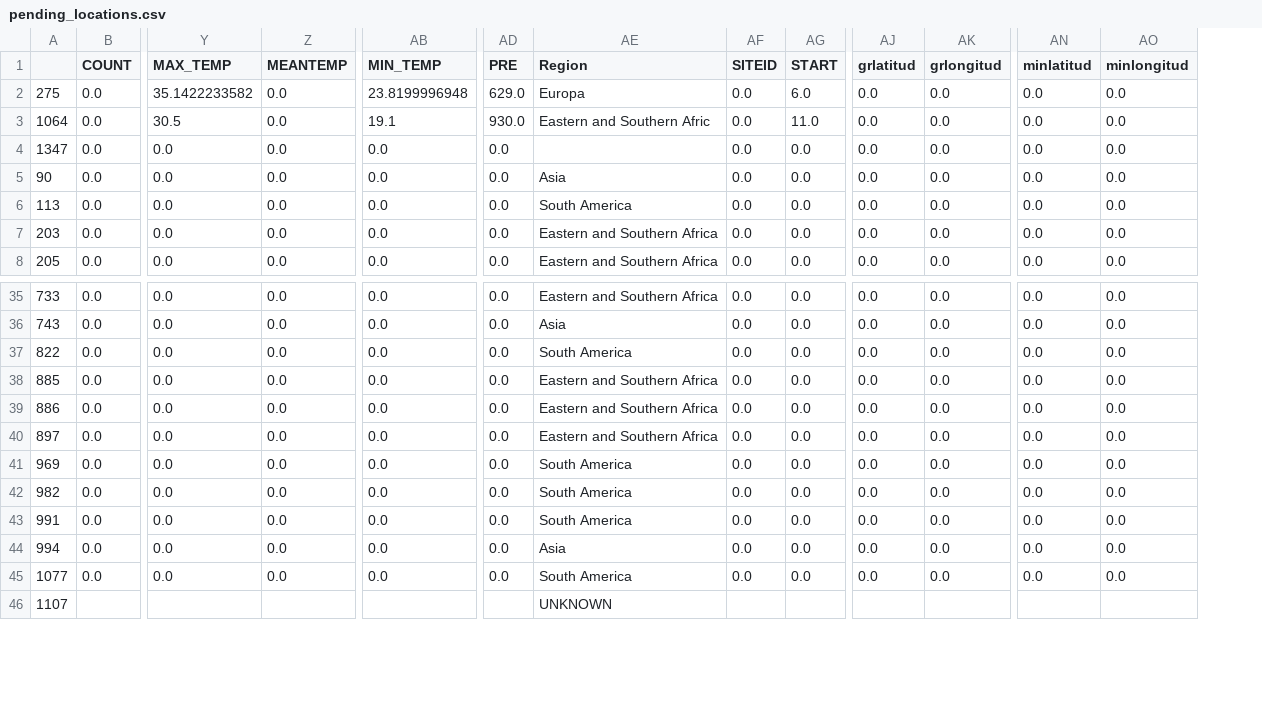
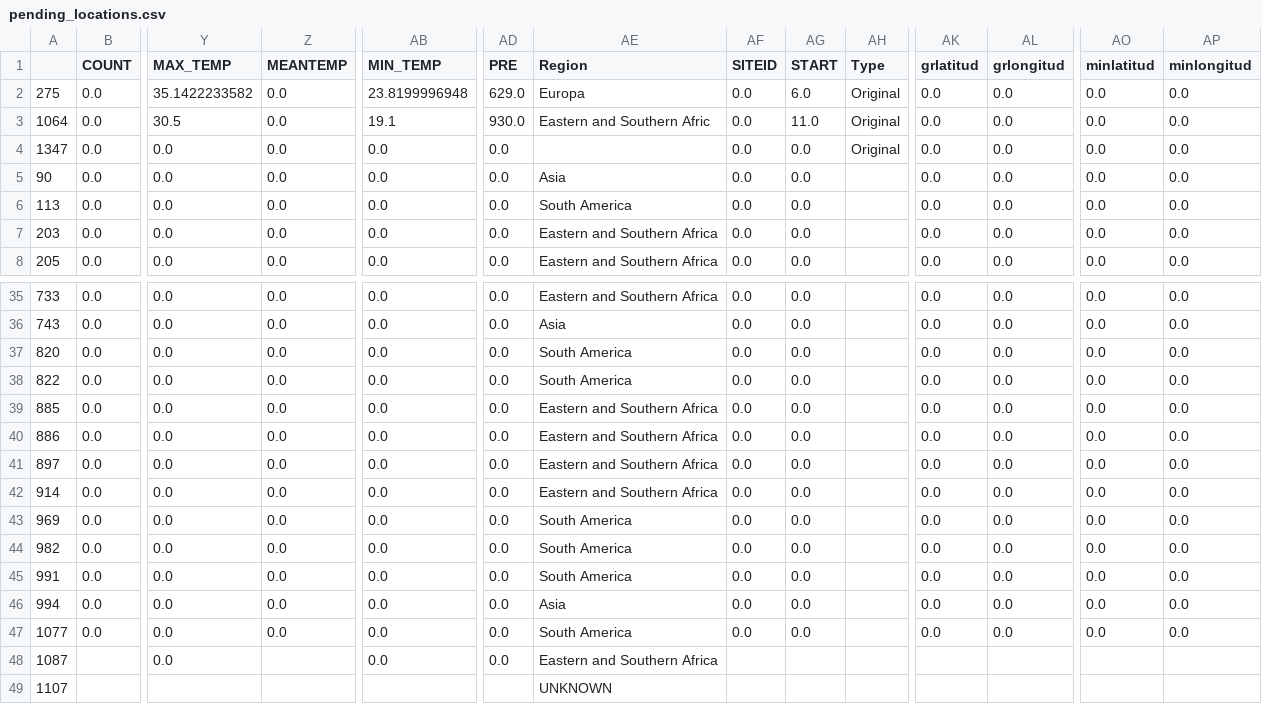
Before and after one commit to Sammy-F/IaaGeoDataCleaning, a CSV file: library/CleaningUtils/pending_locations.csv, drawn as a sheet; only a part is shown, gaps mark what is left out; rows hold the shown columns only; the diff names each change by its address in the sheet, - before the commit and + after, or states it on an @@ line.

```diff
--- a/library/CleaningUtils/pending_locations.csv
+++ b/library/CleaningUtils/pending_locations.csv
+column AH (Type), rows 2-4: all Original
+row 37: 820 | 0.0 | 0.0 | 0.0 | 0.0 | 0.0 | South America | 0.0 | 0.0 |  | 0.0 | 0.0 | 0.0 | 0.0
+row 42: 914 | 0.0 | 0.0 | 0.0 | 0.0 | 0.0 | Eastern and Southern Africa | 0.0 | 0.0 |  | 0.0 | 0.0 | 0.0 | 0.0
+row 48: 1087 |  | 0.0 |  | 0.0 | 0.0 | Eastern and Southern Africa
```
Also changed, not shown: library/CleaningUtils/flip_0.csv, library/CleaningUtils/flip_1.csv, 5 other files.
